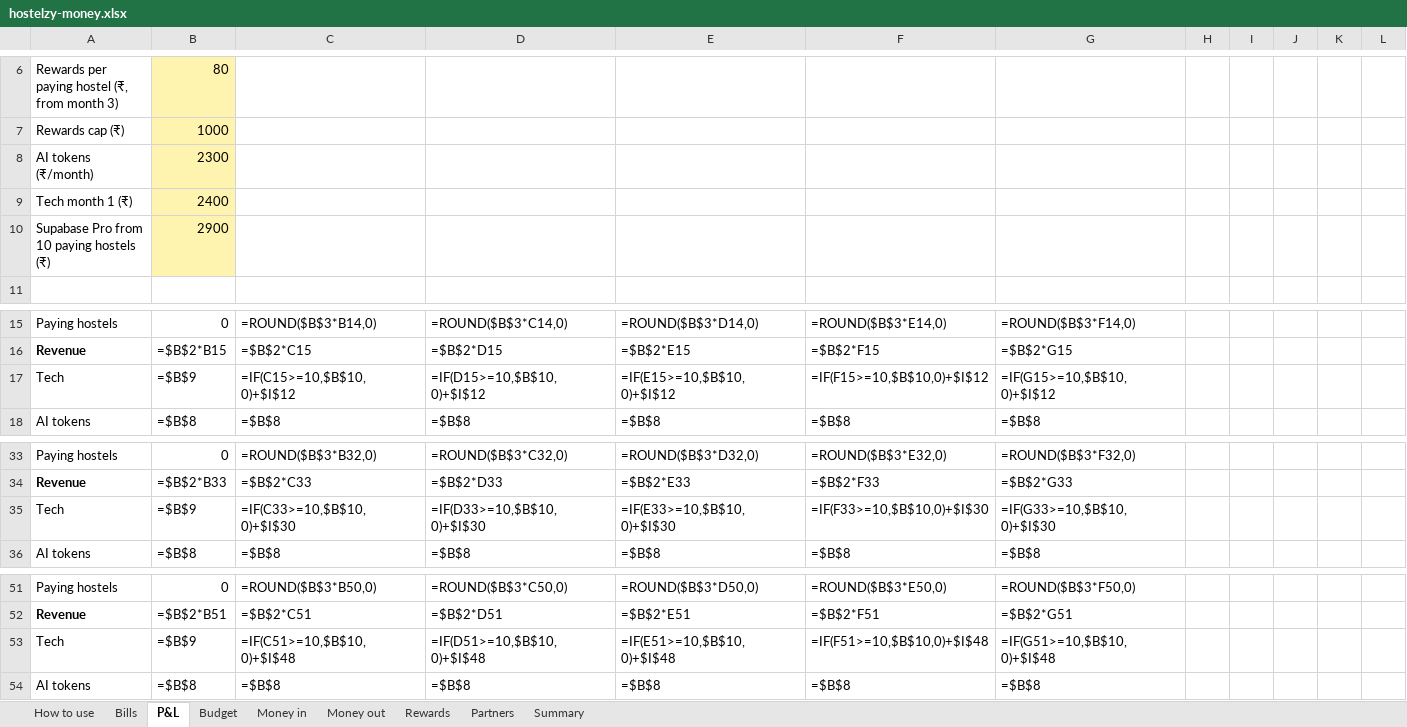
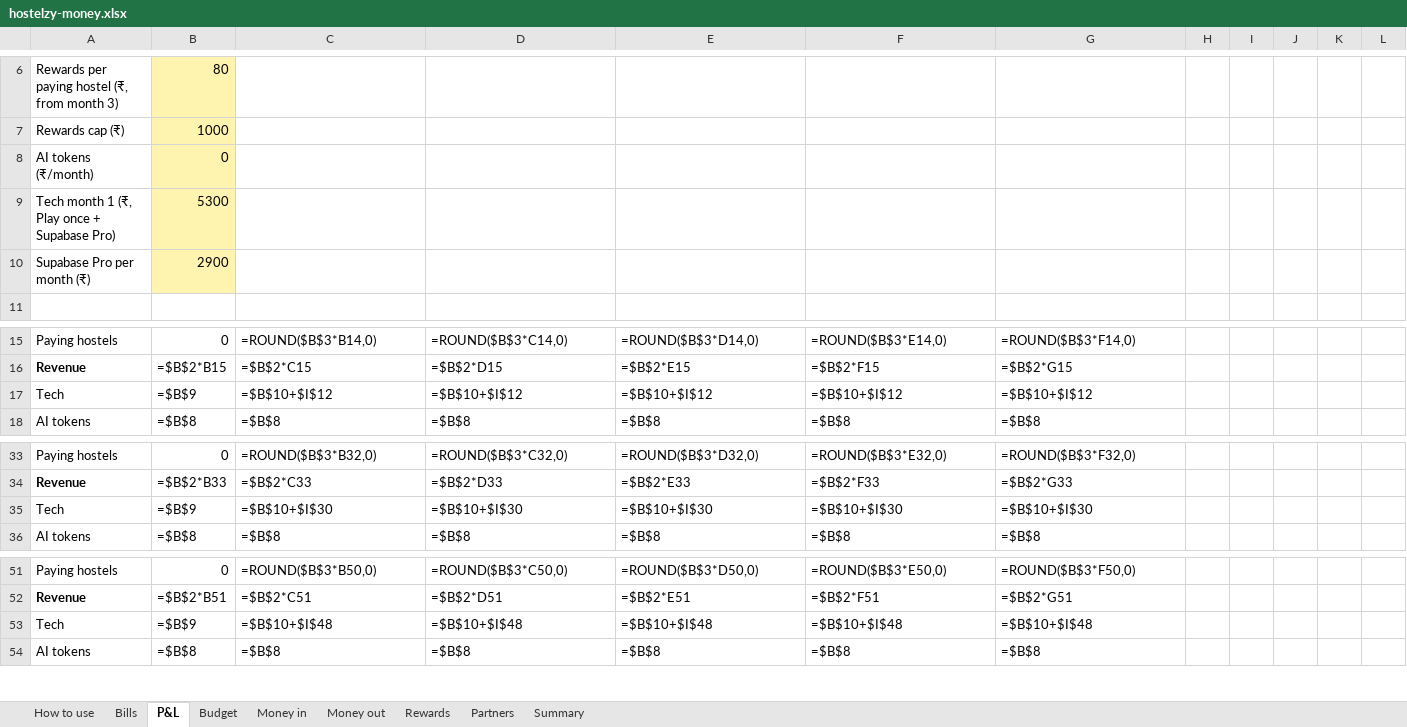
Before and after one commit to abdulfarhath/hostelzy, an Excel workbook: docs/finance/hostelzy-money.xlsx, sheet P&L, drawn as a sheet; only a part is shown, gaps mark what is left out; values as stored, in another font and other column widths than the file's, no borders; formulas without a stored value are shown as written; removed rows and columns are numbered as before the commit, all else as after; rows hold the shown columns only; the diff names each change by its address in the sheet, - before the commit and + after, or states it on an @@ line.

```diff
--- a/docs/finance/hostelzy-money.xlsx (sheet P&L)
+++ b/docs/finance/hostelzy-money.xlsx (sheet P&L)
-B8: 2300
+B8: 0
-row 9: Tech month 1 (₹) | 2400
+row 9: Tech month 1 (₹, Play once + Supabase Pro) | 5300
-A10: Supabase Pro from 10 paying hostels (₹)
+A10: Supabase Pro per month (₹)
-C17: =IF(C15>=10,$B$10,0)+$I$12
+C17: =$B$10+$I$12
-D17: =IF(D15>=10,$B$10,0)+$I$12
+D17: =$B$10+$I$12
-E17: =IF(E15>=10,$B$10,0)+$I$12
+E17: =$B$10+$I$12
-F17: =IF(F15>=10,$B$10,0)+$I$12
+F17: =$B$10+$I$12
-G17: =IF(G15>=10,$B$10,0)+$I$12
+G17: =$B$10+$I$12
-C35: =IF(C33>=10,$B$10,0)+$I$30
+C35: =$B$10+$I$30
-D35: =IF(D33>=10,$B$10,0)+$I$30
+D35: =$B$10+$I$30
-E35: =IF(E33>=10,$B$10,0)+$I$30
+E35: =$B$10+$I$30
-F35: =IF(F33>=10,$B$10,0)+$I$30
+F35: =$B$10+$I$30
-G35: =IF(G33>=10,$B$10,0)+$I$30
+G35: =$B$10+$I$30
-C53: =IF(C51>=10,$B$10,0)+$I$48
+C53: =$B$10+$I$48
-D53: =IF(D51>=10,$B$10,0)+$I$48
+D53: =$B$10+$I$48
-E53: =IF(E51>=10,$B$10,0)+$I$48
+E53: =$B$10+$I$48
-F53: =IF(F51>=10,$B$10,0)+$I$48
+F53: =$B$10+$I$48
-G53: =IF(G51>=10,$B$10,0)+$I$48
+G53: =$B$10+$I$48
```
Also changed, not shown: sheet Bills, sheet Budget, 2 other files.
